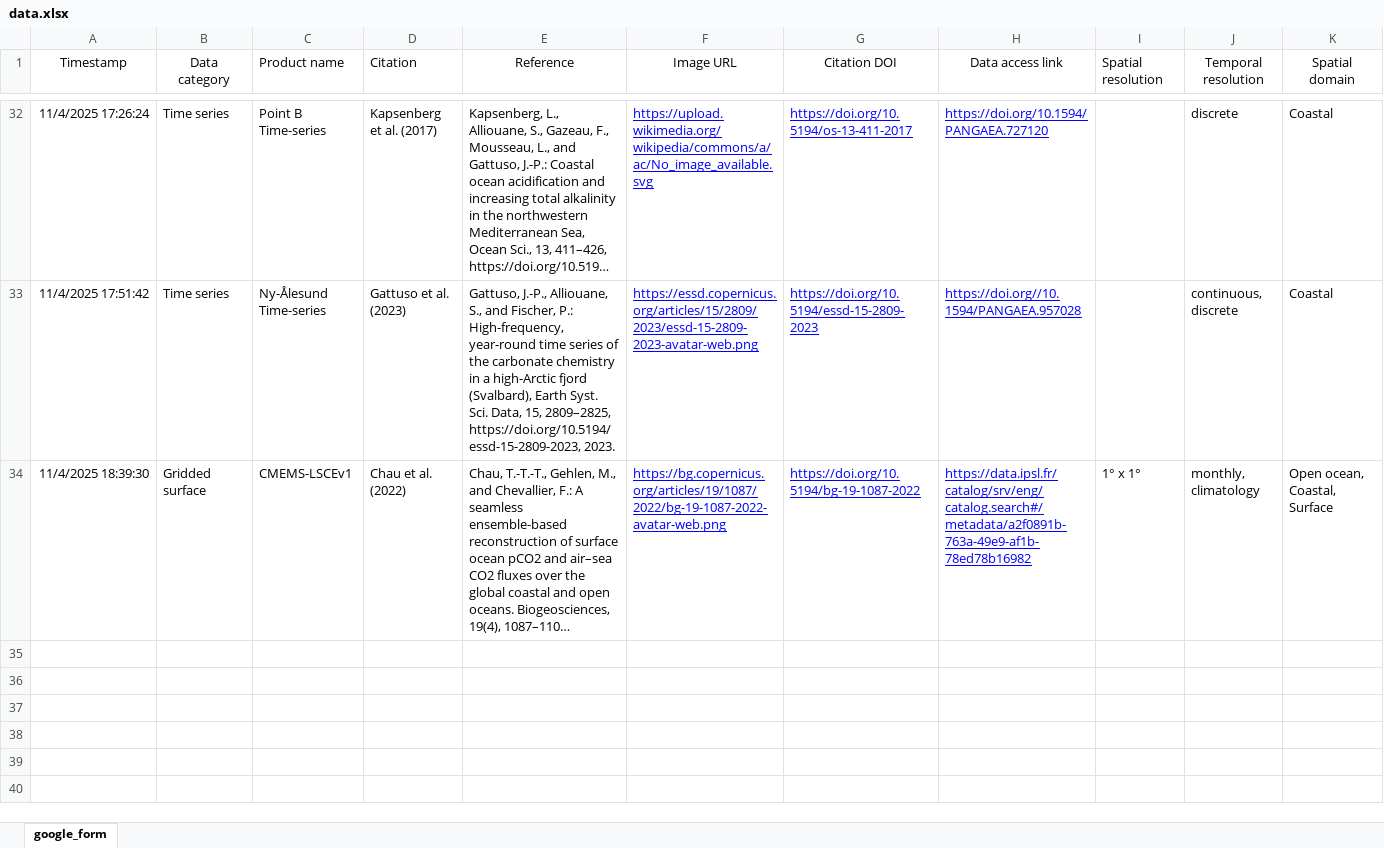
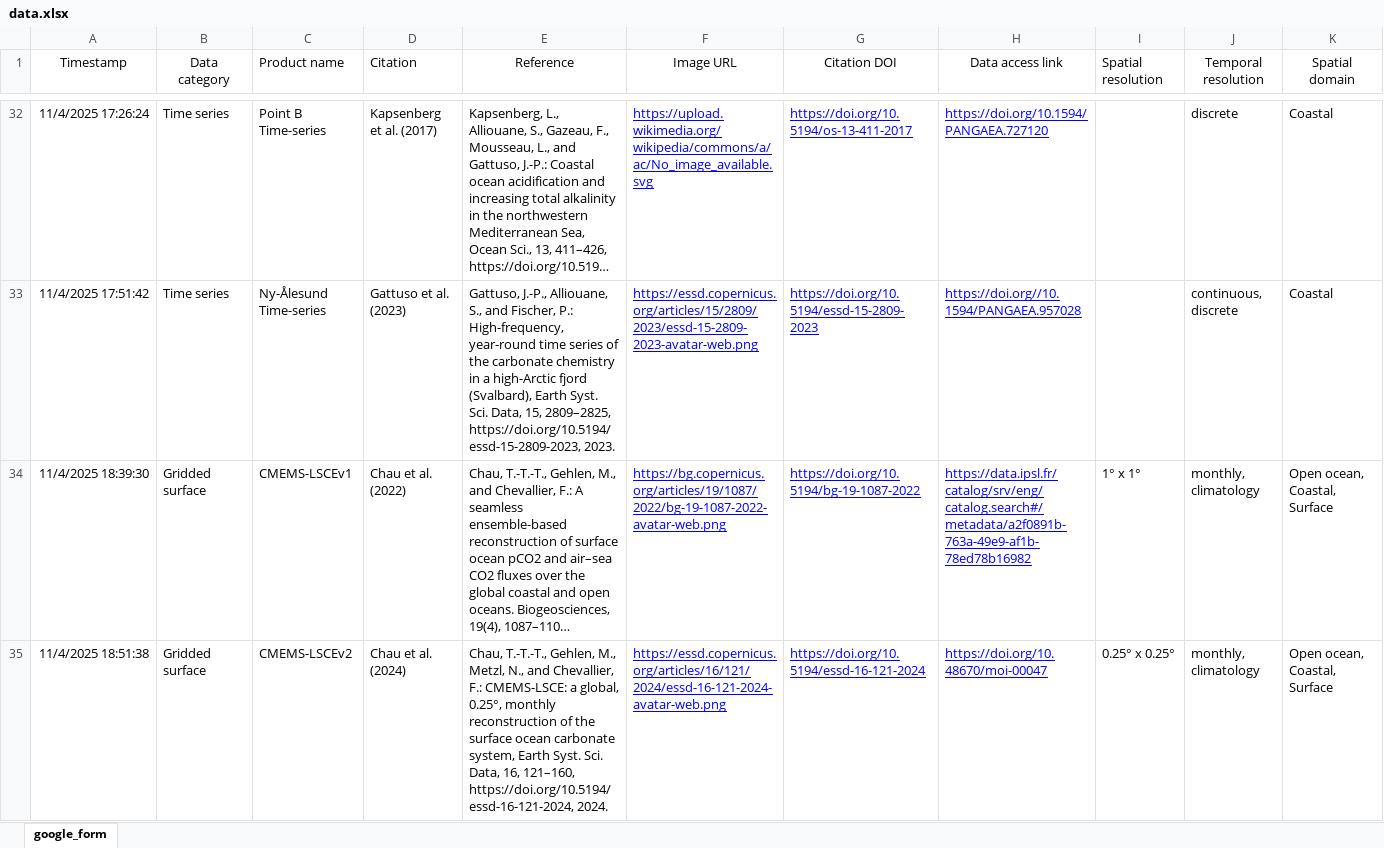
Before and after one commit to OceanCO2/co2-products, an Excel workbook: docs/data.xlsx, sheet google_form, drawn as a sheet; only a part is shown, gaps mark what is left out; long unchanged cells end in …; values as stored, in another font and other column widths than the file's, no borders; charts and pictures and conditional formats and table styles not drawn; rows hold the shown columns only; the diff names each change by its address in the sheet, - before the commit and + after, or states it on an @@ line.

```diff
--- a/docs/data.xlsx (sheet google_form)
+++ b/docs/data.xlsx (sheet google_form)
+row 35: 11/4/2025 18:51:38 | Gridded surface | CMEMS-LSCEv2 | Chau et al. (2024) | Chau, T.-T.-T., Gehlen, M., Metzl, N., and Chevallier, F.: CMEMS-LSCE: a global, 0.25°, monthly reconstruction of the surface ocean carbonate system, Earth Syst. Sci. Data, 16, 121–160, https://doi.org/10.5194/essd-16-121-2024, 2024. | https://essd.copernicus.org/articles/16/121/2024/essd-16-121-2024-avatar-web.png | https://doi.org/10.5194/essd-16-121-2024 | https://doi.org/10.48670/moi-00047 | 0.25° x 0.25° | monthly, climatology | Open ocean, Coastal, Surface
```
Also changed, not shown: 1 other file.
